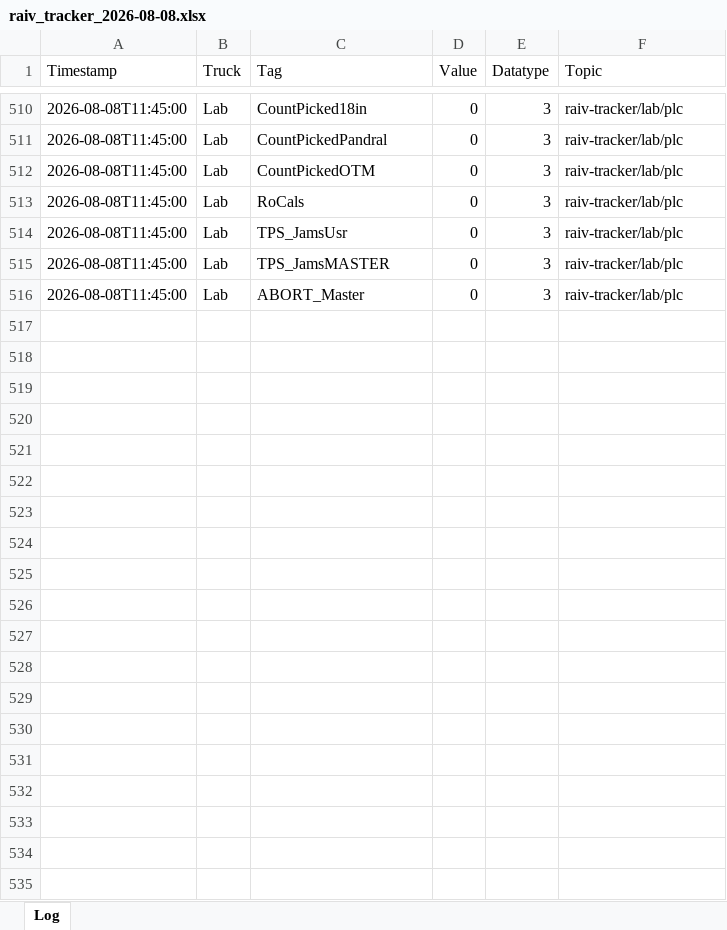
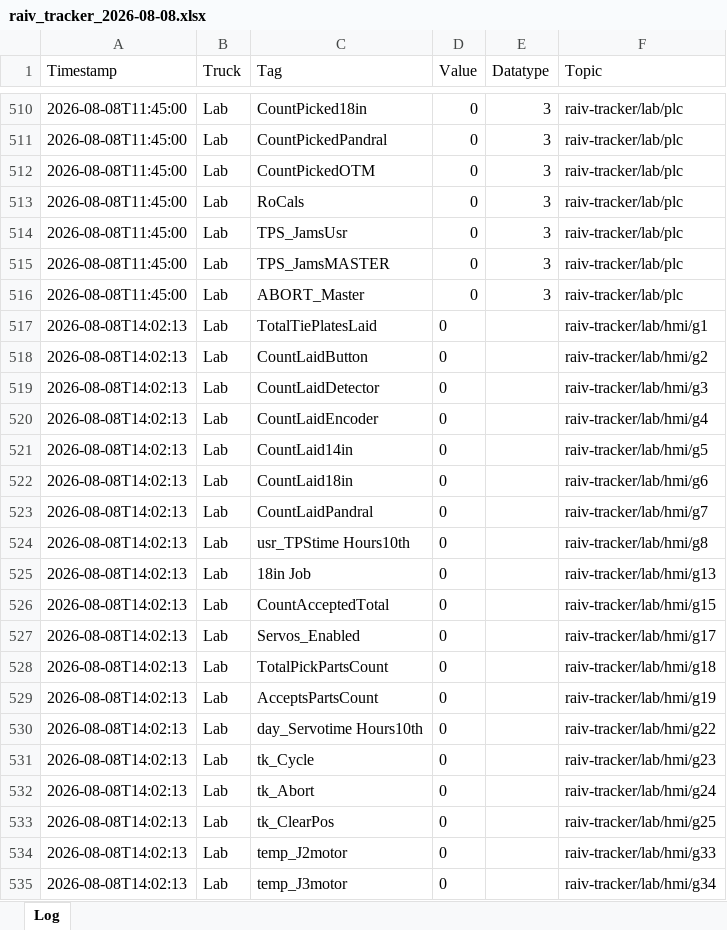
Before and after one commit to cotyc-bbrailtech/Raiv-trucks, an Excel workbook: logs/raiv_tracker_2026-08-08.xlsx, sheet Log, drawn as a sheet; only a part is shown, gaps mark what is left out; values as stored, in another font and other column widths than the file's, no borders; the diff covers the shown part only; the diff names each change by its address in the sheet, - before the commit and + after, or states it on an @@ line.

```diff
--- a/logs/raiv_tracker_2026-08-08.xlsx (sheet Log)
+++ b/logs/raiv_tracker_2026-08-08.xlsx (sheet Log)
+row 517: 2026-08-08T14:02:13 | Lab | TotalTiePlatesLaid | 0 |  | raiv-tracker/lab/hmi/g1
+row 518: 2026-08-08T14:02:13 | Lab | CountLaidButton | 0 |  | raiv-tracker/lab/hmi/g2
+row 519: 2026-08-08T14:02:13 | Lab | CountLaidDetector | 0 |  | raiv-tracker/lab/hmi/g3
+row 520: 2026-08-08T14:02:13 | Lab | CountLaidEncoder | 0 |  | raiv-tracker/lab/hmi/g4
+row 521: 2026-08-08T14:02:13 | Lab | CountLaid14in | 0 |  | raiv-tracker/lab/hmi/g5
+row 522: 2026-08-08T14:02:13 | Lab | CountLaid18in | 0 |  | raiv-tracker/lab/hmi/g6
+row 523: 2026-08-08T14:02:13 | Lab | CountLaidPandral | 0 |  | raiv-tracker/lab/hmi/g7
+row 524: 2026-08-08T14:02:13 | Lab | usr_TPStime Hours10th | 0 |  | raiv-tracker/lab/hmi/g8
+row 525: 2026-08-08T14:02:13 | Lab | 18in Job | 0 |  | raiv-tracker/lab/hmi/g13
+row 526: 2026-08-08T14:02:13 | Lab | CountAcceptedTotal | 0 |  | raiv-tracker/lab/hmi/g15
+row 527: 2026-08-08T14:02:13 | Lab | Servos_Enabled | 0 |  | raiv-tracker/lab/hmi/g17
+row 528: 2026-08-08T14:02:13 | Lab | TotalPickPartsCount | 0 |  | raiv-tracker/lab/hmi/g18
+row 529: 2026-08-08T14:02:13 | Lab | AcceptsPartsCount | 0 |  | raiv-tracker/lab/hmi/g19
+row 530: 2026-08-08T14:02:13 | Lab | day_Servotime Hours10th | 0 |  | raiv-tracker/lab/hmi/g22
+row 531: 2026-08-08T14:02:13 | Lab | tk_Cycle | 0 |  | raiv-tracker/lab/hmi/g23
+row 532: 2026-08-08T14:02:13 | Lab | tk_Abort | 0 |  | raiv-tracker/lab/hmi/g24
+row 533: 2026-08-08T14:02:13 | Lab | tk_ClearPos | 0 |  | raiv-tracker/lab/hmi/g25
+row 534: 2026-08-08T14:02:13 | Lab | temp_J2motor | 0 |  | raiv-tracker/lab/hmi/g33
+row 535: 2026-08-08T14:02:13 | Lab | temp_J3motor | 0 |  | raiv-tracker/lab/hmi/g34
```
Also changed, not shown: 66 added rows elsewhere in this sheet.
